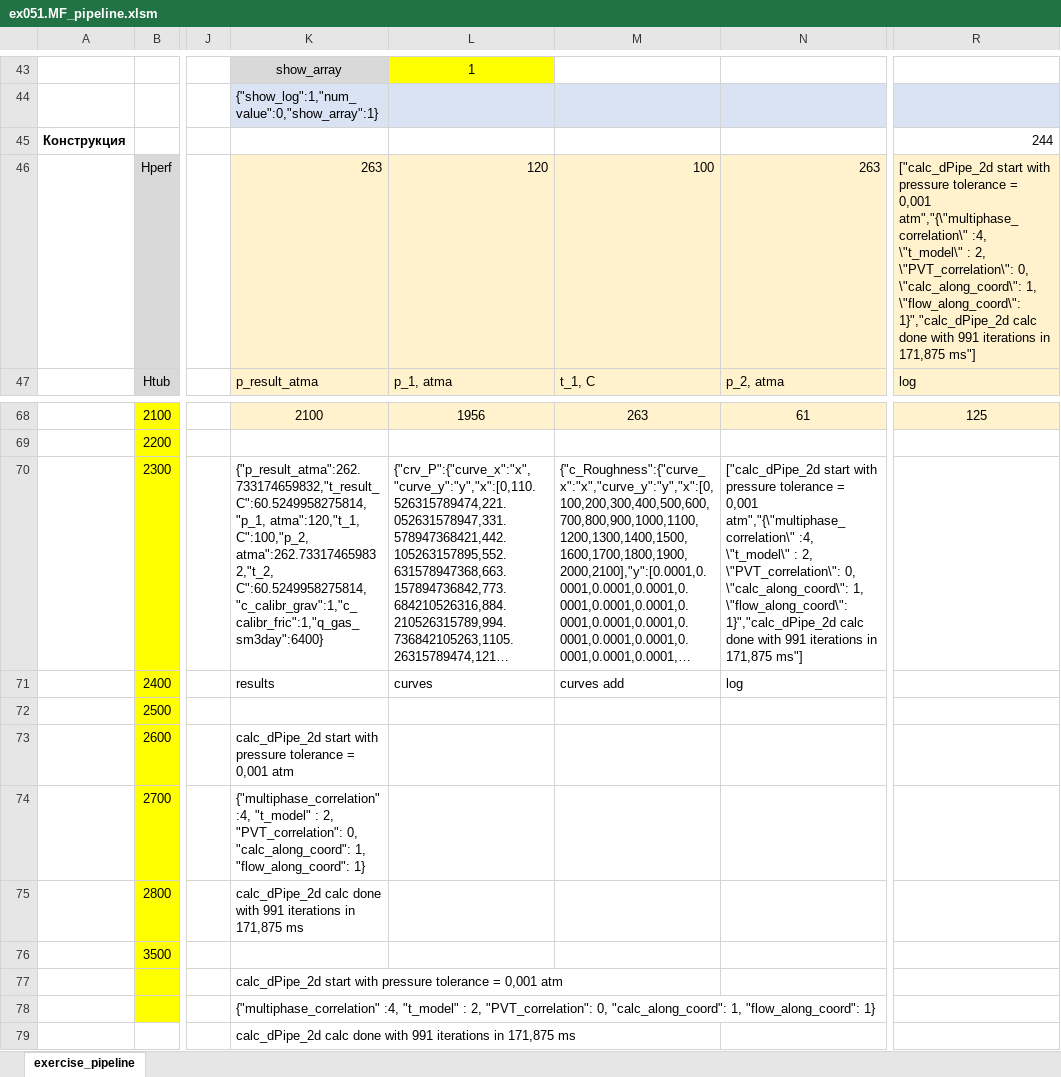
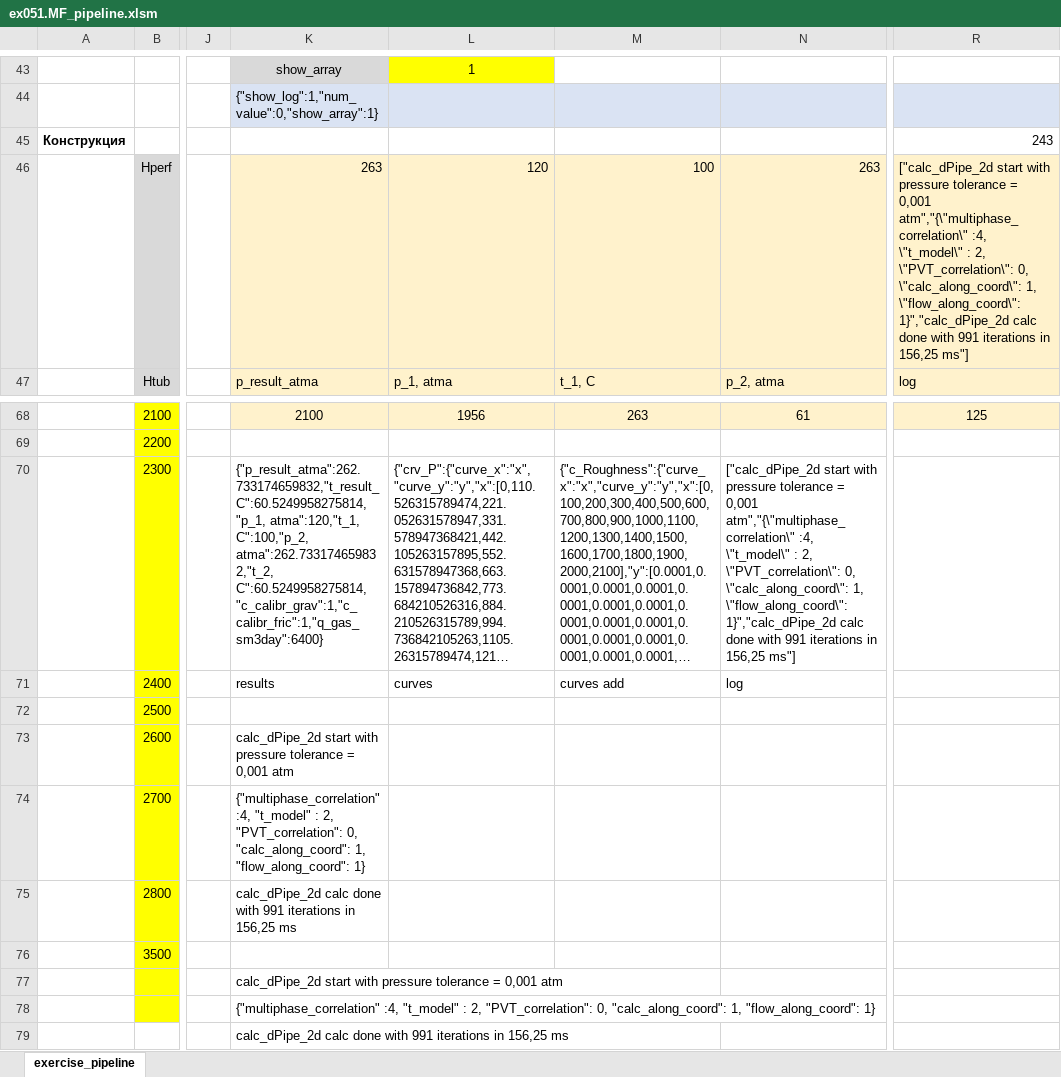
Before and after one commit to unifloc/unifloc_vba, an Excel workbook: examples/ex051.MF_pipeline.xlsm, sheet exercise_pipeline, drawn as a sheet; only a part is shown, gaps mark what is left out; long unchanged cells end in …; values as stored, in another font and other column widths than the file's, no borders; charts and pictures not drawn; the diff names each change by its address in the sheet, - before the commit and + after, or states it on an @@ line.

```diff
--- a/examples/ex051.MF_pipeline.xlsm (sheet exercise_pipeline)
+++ b/examples/ex051.MF_pipeline.xlsm (sheet exercise_pipeline)
-R45: 244
+R45: 243
-R46: …iterations in 171,875 ms"]
+R46: …iterations in 156,25 ms"]
-N70: …iterations in 171,875 ms"]
+N70: …iterations in 156,25 ms"]
-K75: …iterations in 171,875 ms
+K75: …iterations in 156,25 ms
-K79: …iterations in 171,875 ms
+K79: …iterations in 156,25 ms
```
Also changed, not shown: examples/ex072.ESP_dp.xlsm, 44 other files.
